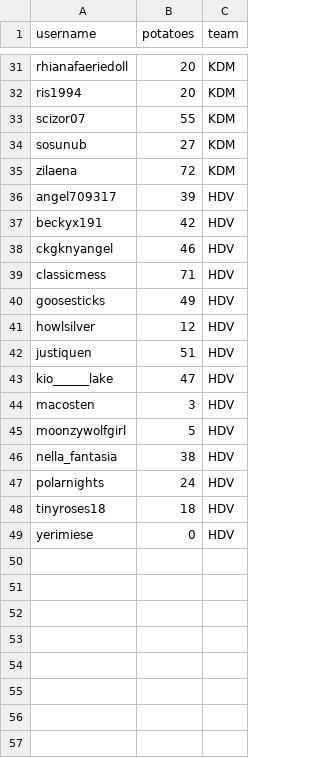
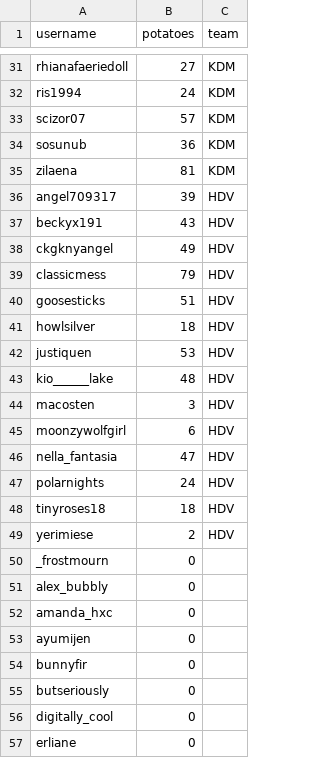
Before and after one commit to neokat/neokat.github.io, a CSV file: data/potato_counts.csv, drawn as a sheet; only a part is shown, gaps mark what is left out; the diff covers the shown part only; the diff names each change by its address in the sheet, - before the commit and + after, or states it on an @@ line.

Commit message:
update potato pile

```diff
--- a/data/potato_counts.csv
+++ b/data/potato_counts.csv
-B31 (potatoes): 20
+B31 (potatoes): 27
-B32 (potatoes): 20
+B32 (potatoes): 24
-B33 (potatoes): 55
+B33 (potatoes): 57
-B34 (potatoes): 27
+B34 (potatoes): 36
-B35 (potatoes): 72
+B35 (potatoes): 81
-B37 (potatoes): 42
+B37 (potatoes): 43
-B38 (potatoes): 46
+B38 (potatoes): 49
-B39 (potatoes): 71
+B39 (potatoes): 79
-B40 (potatoes): 49
+B40 (potatoes): 51
-B41 (potatoes): 12
+B41 (potatoes): 18
-B42 (potatoes): 51
+B42 (potatoes): 53
-B43 (potatoes): 47
+B43 (potatoes): 48
-B45 (potatoes): 5
+B45 (potatoes): 6
-B46 (potatoes): 38
+B46 (potatoes): 47
-B49 (potatoes): 0
+B49 (potatoes): 2
+row 50: _frostmourn | 0
+row 51: alex_bubbly | 0
+row 52: amanda_hxc | 0
+row 53: ayumijen | 0
+row 54: bunnyfir | 0
+row 55: butseriously | 0
+row 56: digitally_cool | 0
+row 57: erliane | 0
```
Also changed, not shown: 19 added rows and 22 edited cells elsewhere in this file, 1 other file.
